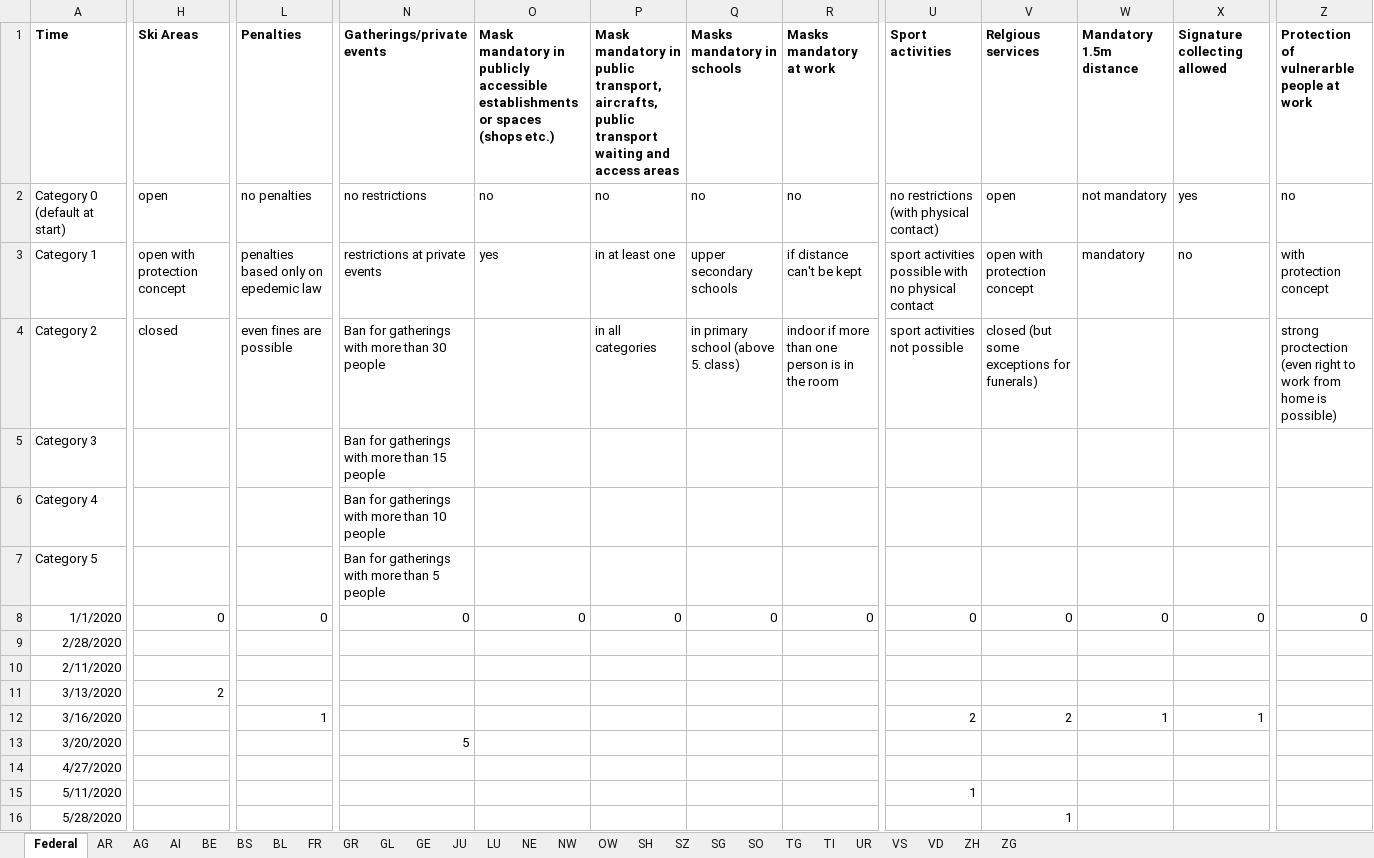
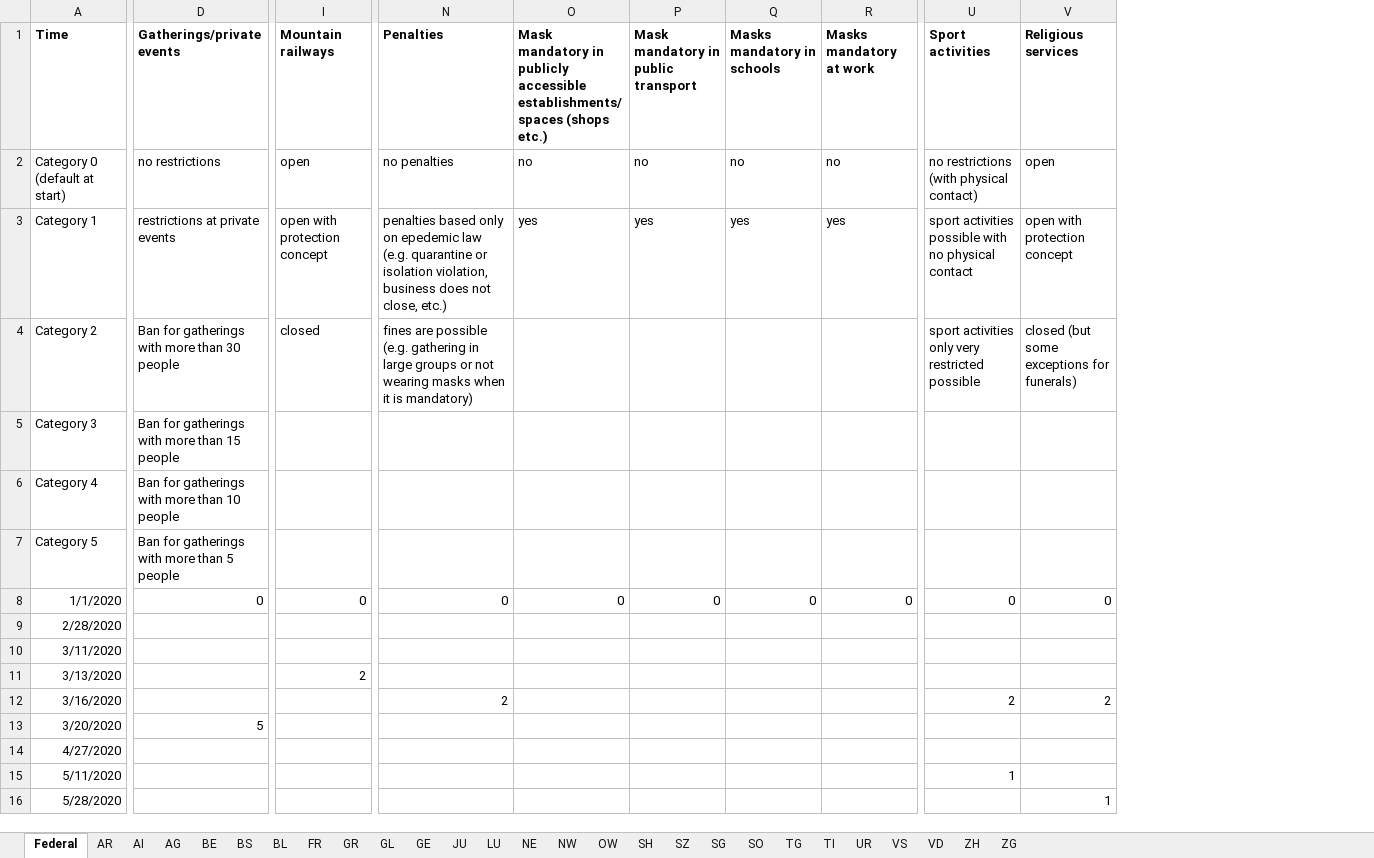
Before and after one commit to ratschlab/projects2021-bsc-thesis-scherer, an Excel workbook: static_data/measures/measures.xlsx, sheet Federal, drawn as a sheet; only a part is shown, gaps mark what is left out; values as stored, in another font and other column widths than the file's, no borders; removed rows and columns are numbered as before the commit, all else as after; the diff covers the shown part only; the diff names each change by its address in the sheet, - before the commit and + after, or states it on an @@ line.

Commit message:
finished cantonal and federal measures

```diff
--- a/static_data/measures/measures.xlsx (sheet Federal)
+++ b/static_data/measures/measures.xlsx (sheet Federal)
@@ sheet tab order changed: Federal | AR | AI | AG | BE | BS | BL | FR | GR | GL | GE | JU | LU | NE | NW | OW | SH | SZ | SG | SO | TG | TI | UR | VS | VD | ZH | ZG @@
+column D (Gatherings/private events), rows 2-13: no restrictions | restrictions at private events | Ban for gatherings with more than 30 people | Ban for gatherings with more than 15 people | Ban for gatherings with more than 10 people | Ban for gatherings with more than 5 people | 0 |  |  |  |  | 5
-column L (Penalties), rows 2-12: no penalties | penalties based only on epedemic law | even fines are possible |  |  |  | 0 |  |  |  | 1
-column W (Mandatory 1.5m distance), rows 2-12: not mandatory | mandatory |  |  |  |  | 0 |  |  |  | 1
-column X (Signature collecting allowed), rows 2-12: yes | no |  |  |  |  | 0 |  |  |  | 1
-column Z, rows 1-8: Protection of vulnerarble people at work | no | with protection concept | strong proctection (even right to work from home is possible) |  |  |  | 0
-I1: Ski Areas
+I1: Mountain railways
-N1: Gatherings/private events
+N1: Penalties
-O1: …publicly accessible establishments or spaces (shops…
+O1: …publicly accessible establishments/ spaces (shops…
-P1: …in public transport, aircrafts, public transport waiting and access areas
+P1: …in public transport
-V1: Relgious services
+V1: Religious services
-N2 (Penalties): no restrictions
+N2 (Penalties): no penalties
-N3 (Penalties): restrictions at private events
+N3 (Penalties): penalties based only on epedemic law (e.g. quarantine or isolation violation, business does not close, etc.)
-P3: in at least one
+P3: yes
-Q3 (Masks mandatory in schools): upper secondary schools
+Q3 (Masks mandatory in schools): yes
-R3 (Masks mandatory at work): if distance can't be kept
+R3 (Masks mandatory at work): yes
-N4 (Penalties): Ban for gatherings with more than 30 people
+N4 (Penalties): fines are possible (e.g. gathering in large groups or not wearing masks when it is mandatory)
-P4: in all categories
+P4: (empty)
-Q4 (Masks mandatory in schools): in primary school (above 5. class)
+Q4 (Masks mandatory in schools): (empty)
-R4 (Masks mandatory at work): indoor if more than one person is in the room
+R4 (Masks mandatory at work): (empty)
-U4 (Sport activities): sport activities not possible
+U4 (Sport activities): sport activities only very restricted possible
-N5 (Penalties): Ban for gatherings with more than 15 people
+N5 (Penalties): (empty)
-N6 (Penalties): Ban for gatherings with more than 10 people
+N6 (Penalties): (empty)
-N7 (Penalties): Ban for gatherings with more than 5 people
+N7 (Penalties): (empty)
-A10 (Time): 2/11/2020
+A10 (Time): 3/11/2020
-N12 (Penalties): (empty)
+N12 (Penalties): 2
-N13 (Penalties): 5
+N13 (Penalties): (empty)
```
Also changed, not shown: 12 edited cells elsewhere in this sheet, sheet TI, sheet TG, sheet LU, sheet BE, sheet SZ, sheet BS, 20 more sheets, 1 other file.
